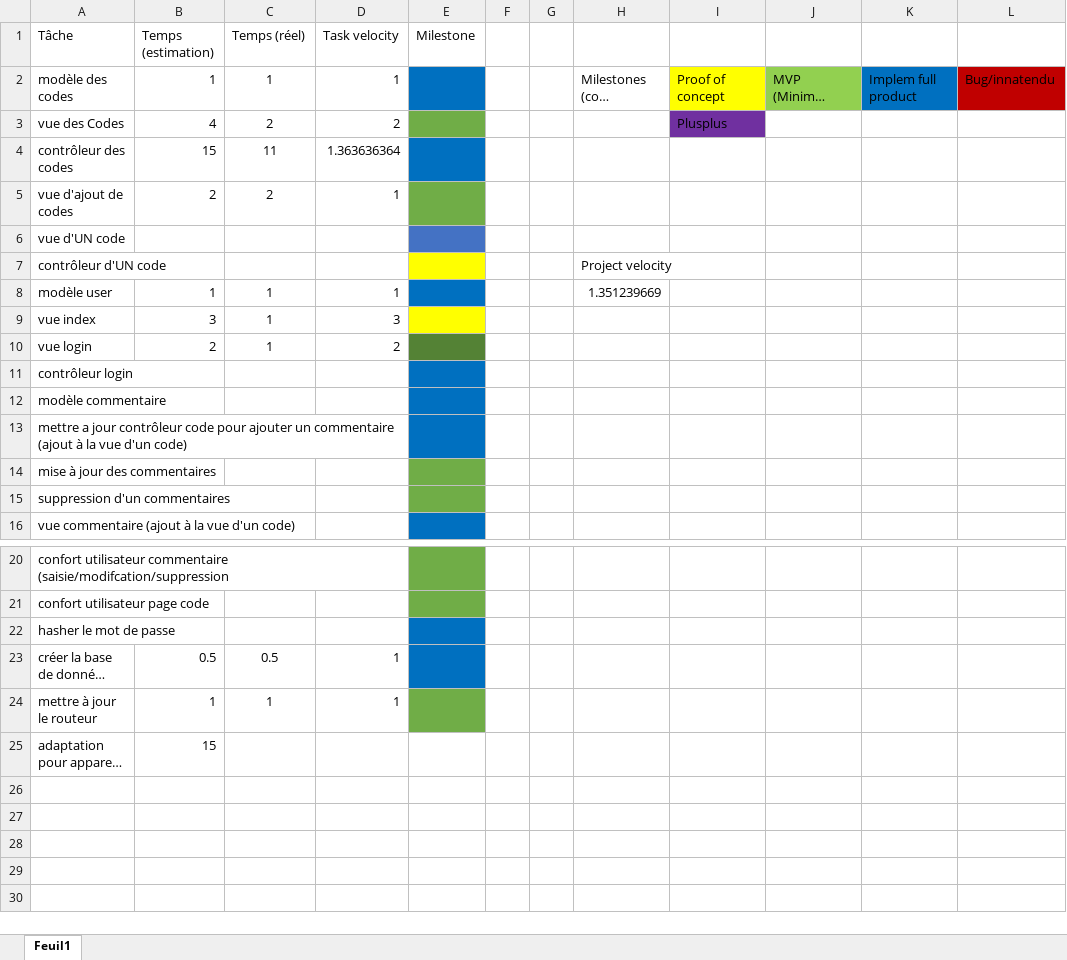
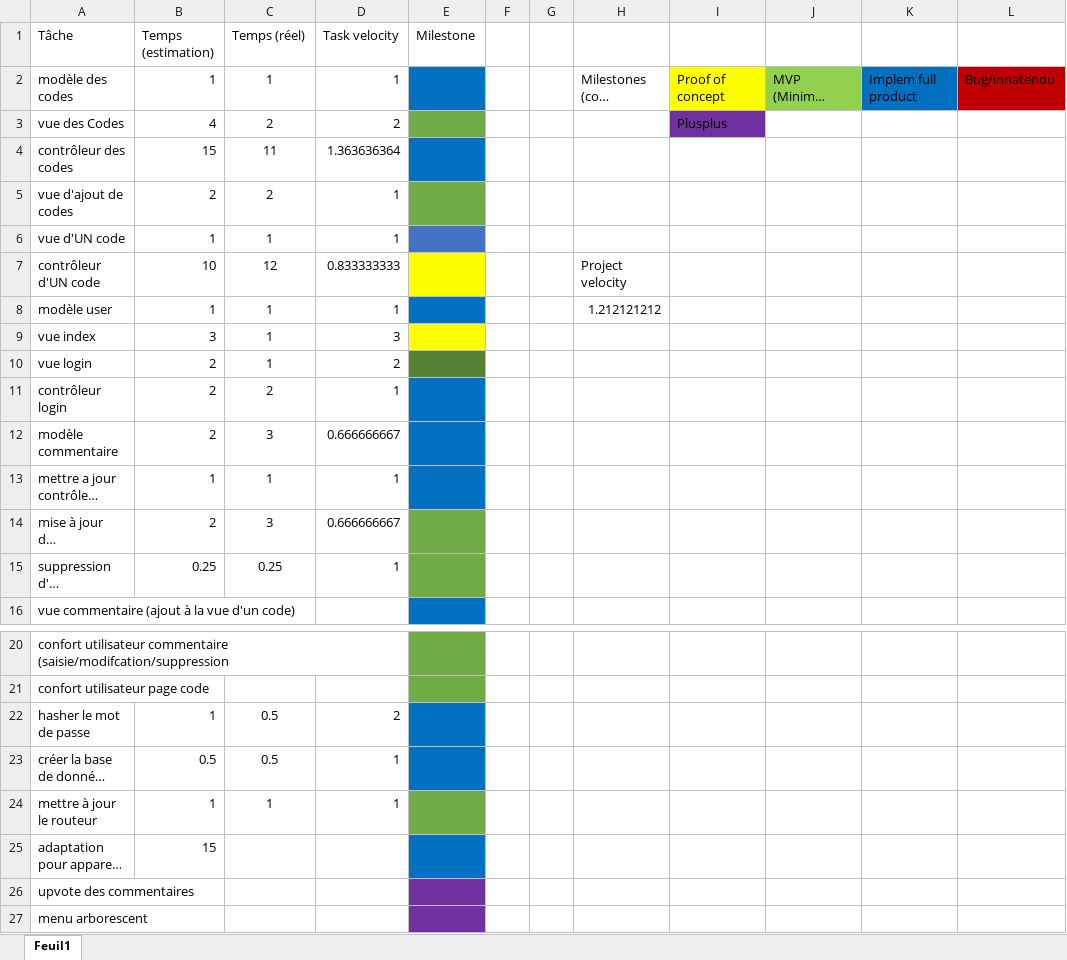
Before and after one commit to JorisMonnet/Parcode, an Excel workbook: ParcodeTaskVelocity.xlsx, sheet Feuil1, drawn as a sheet; only a part is shown, gaps mark what is left out; long unchanged cells end in …; values as stored, in another font and other column widths than the file's, no borders; table styles not drawn; the diff names each change by its address in the sheet, - before the commit and + after, or states it on an @@ line.

Commit message:
update projectVelocity and delete TODO file

```diff
--- a/ParcodeTaskVelocity.xlsx (sheet Feuil1)
+++ b/ParcodeTaskVelocity.xlsx (sheet Feuil1)
-B6 (Temps (estimation)): (empty)
+B6 (Temps (estimation)): 1
-C6 (Temps (réel)): (empty)
+C6 (Temps (réel)): 1
-D6 (Task velocity): (empty)
+D6 (Task velocity): 1
-B7 (Temps (estimation)): (empty)
+B7 (Temps (estimation)): 10
-C7 (Temps (réel)): (empty)
+C7 (Temps (réel)): 12
-D7 (Task velocity): (empty)
+D7 (Task velocity): 0.833333333
-H8: 1.351239669
+H8: 1.212121212
-B11:B12 (Temps (estimation)): (empty)
+B11:B12 (Temps (estimation)): 2
-C11 (Temps (réel)): (empty)
+C11 (Temps (réel)): 2
-D11 (Task velocity): (empty)
+D11 (Task velocity): 1
-C12 (Temps (réel)): (empty)
+C12 (Temps (réel)): 3
-D12 (Task velocity): (empty)
+D12 (Task velocity): 0.666666667
-B13 (Temps (estimation)): (empty)
+B13 (Temps (estimation)): 1
-C13 (Temps (réel)): (empty)
+C13 (Temps (réel)): 1
-D13 (Task velocity): (empty)
+D13 (Task velocity): 1
-B14 (Temps (estimation)): (empty)
+B14 (Temps (estimation)): 2
-C14 (Temps (réel)): (empty)
+C14 (Temps (réel)): 3
-D14 (Task velocity): (empty)
+D14 (Task velocity): 0.666666667
-B15 (Temps (estimation)): (empty)
+B15 (Temps (estimation)): 0.25
-C15 (Temps (réel)): (empty)
+C15 (Temps (réel)): 0.25
-D15 (Task velocity): (empty)
+D15 (Task velocity): 1
-B22 (Temps (estimation)): (empty)
+B22 (Temps (estimation)): 1
-C22 (Temps (réel)): (empty)
+C22 (Temps (réel)): 0.5
-D22 (Task velocity): (empty)
+D22 (Task velocity): 2
-E25 fill: none
+E25 fill: #0070C0
+row 26: upvote des commentaires
+row 27: menu arborescent
```
Also changed, not shown: 1 other file.
